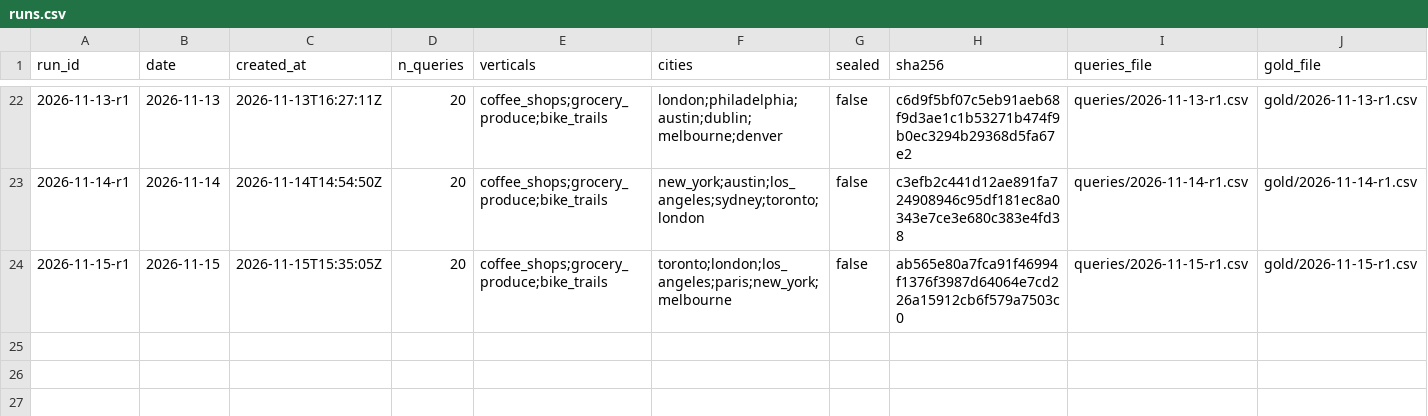
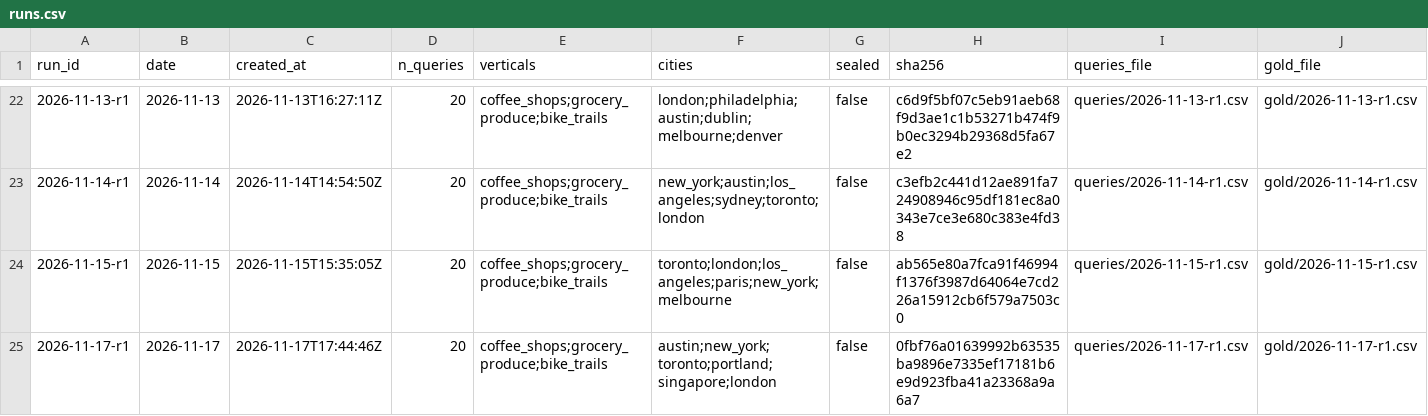
Before and after one commit to Anudha/BenchmarkLLMs-NoOverWrites, a CSV file: localbench/data/runs.csv, drawn as a sheet; only a part is shown, gaps mark what is left out.

```diff
--- a/localbench/data/runs.csv
+++ b/localbench/data/runs.csv
@@ -24 +24,2 @@ run_id,date,created_at,n_queries,verticals,cities,sealed,sha256,queries_file,gol
 2026-11-15-r1,2026-11-15,2026-11-15T15:35:05Z,20,coffee_shops;grocery_produce;bike_trails,toronto;london;los_angeles;paris;new_york;melbourne,false,ab565e80a7fca91f46994f1376f3987d64064e7cd226a15912cb6f579a7503c0,queries/2026-11-15-r1.csv,gold/2026-11-15-r1.csv
+2026-11-17-r1,2026-11-17,2026-11-17T17:44:46Z,20,coffee_shops;grocery_produce;bike_trails,austin;new_york;toronto;portland;singapore;london,false,0fbf76a01639992b63535ba9896e7335ef17181b6e9d923fba41a23368a9a6a7,queries/2026-11-17-r1.csv,gold/2026-11-17-r1.csv
```
Also changed, not shown: localbench/data/days.csv, localbench/data/history.csv, 7 other files.
